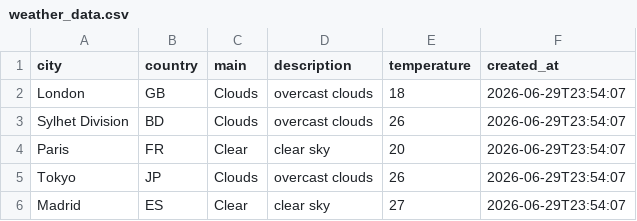
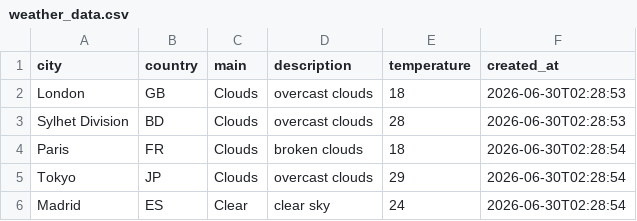
Before and after one commit to amzzz930/amin_repository, a CSV file: weather_data.csv, drawn as a sheet.

```diff
--- a/weather_data.csv
+++ b/weather_data.csv
@@ -1,6 +1,6 @@
 city,country,main,description,temperature,created_at
-London,GB,Clouds,overcast clouds,18,2026-06-29T23:54:07
-Sylhet Division,BD,Clouds,overcast clouds,26,2026-06-29T23:54:07
-Paris,FR,Clear,clear sky,20,2026-06-29T23:54:07
-Tokyo,JP,Clouds,overcast clouds,26,2026-06-29T23:54:07
-Madrid,ES,Clear,clear sky,27,2026-06-29T23:54:07
+London,GB,Clouds,overcast clouds,18,2026-06-30T02:28:53
+Sylhet Division,BD,Clouds,overcast clouds,28,2026-06-30T02:28:53
+Paris,FR,Clouds,broken clouds,18,2026-06-30T02:28:54
+Tokyo,JP,Clouds,overcast clouds,29,2026-06-30T02:28:54
+Madrid,ES,Clear,clear sky,24,2026-06-30T02:28:54
```
